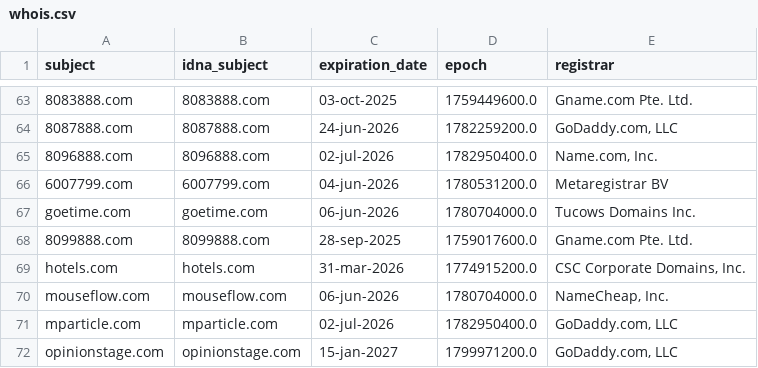
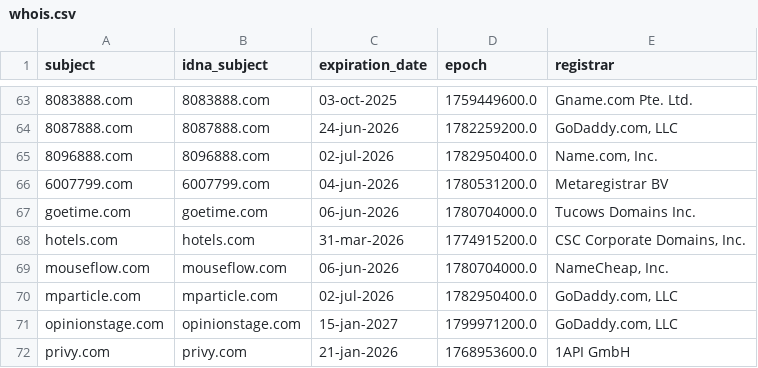
Before and after one commit to PyFunceble/ci_test, a CSV file: .pyfunceble/whois.csv, drawn as a sheet; only a part is shown, gaps mark what is left out; the shorter side is filled out with more unchanged rows; the diff names each change by its address in the sheet, - before the commit and + after, or states it on an @@ line.

```diff
--- a/.pyfunceble/whois.csv
+++ b/.pyfunceble/whois.csv
-row 68: 8099888.com | 8099888.com | 28-sep-2025 | 1759017600.0 | Gname.com Pte. Ltd.
```
Also changed, not shown: 8 other files.
